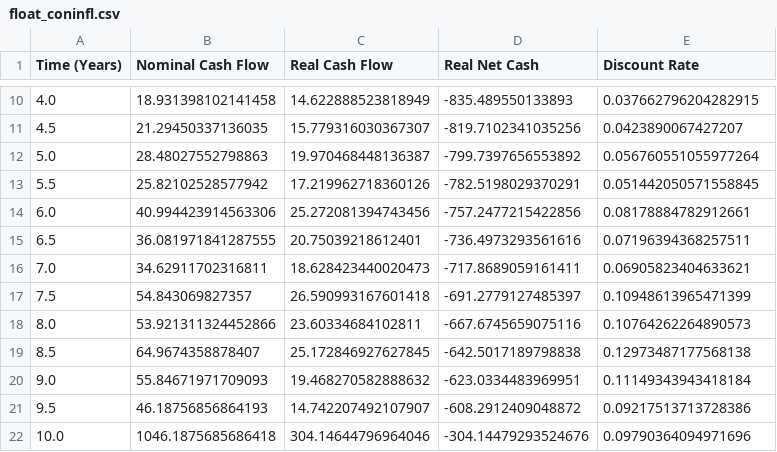
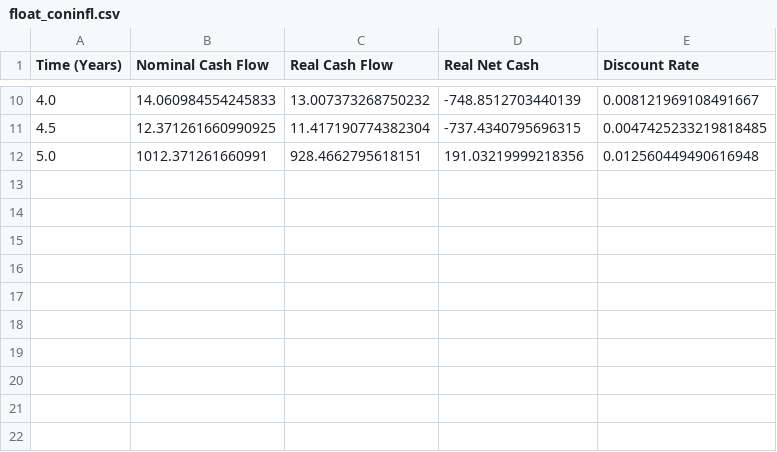
Before and after one commit to n473CL0/bond-valuation-framework, a CSV file: _data/csv/float_coninfl.csv, drawn as a sheet; only a part is shown, gaps mark what is left out; the diff covers the shown part only.

```diff
--- a/_data/csv/float_coninfl.csv
+++ b/_data/csv/float_coninfl.csv
@@ -10,13 +10,3 @@ Time (Years),Nominal Cash Flow,Real Cash Flow,Real Net Cash,Discount Rate
-4.0,18.931398102141458,14.622888523818949,-835.489550133893,0.037662796204282915
-4.5,21.29450337136035,15.779316030367307,-819.7102341035256,0.0423890067427207
-5.0,28.48027552798863,19.970468448136387,-799.7397656553892,0.056760551055977264
-5.5,25.82102528577942,17.219962718360126,-782.5198029370291,0.051442050571558845
-6.0,40.994423914563306,25.272081394743456,-757.2477215422856,0.08178884782912661
-6.5,36.081971841287555,20.75039218612401,-736.4973293561616,0.07196394368257511
-7.0,34.62911702316811,18.628423440020473,-717.8689059161411,0.06905823404633621
-7.5,54.843069827357,26.590993167601418,-691.2779127485397,0.10948613965471399
-8.0,53.921311324452866,23.60334684102811,-667.6745659075116,0.10764262264890573
-8.5,64.9674358878407,25.172846927627845,-642.5017189798838,0.12973487177568138
-9.0,55.84671971709093,19.468270582888632,-623.0334483969951,0.11149343943418184
-9.5,46.18756856864193,14.742207492107907,-608.2912409048872,0.09217513713728386
-10.0,1046.1875685686418,304.14644796964046,-304.14479293524676,0.09790364094971696
+4.0,14.060984554245833,13.007373268750232,-748.8512703440139,0.008121969108491667
+4.5,12.371261660990925,11.417190774382304,-737.4340795696315,0.0047425233219818485
+5.0,1012.371261660991,928.4662795618151,191.03219999218356,0.012560449490616948
```
Also changed, not shown: 31 edited cells elsewhere in this file, _data/csv/fixbon_coninfl.csv, _data/csv/part_coninfl.csv, 38 other files.
